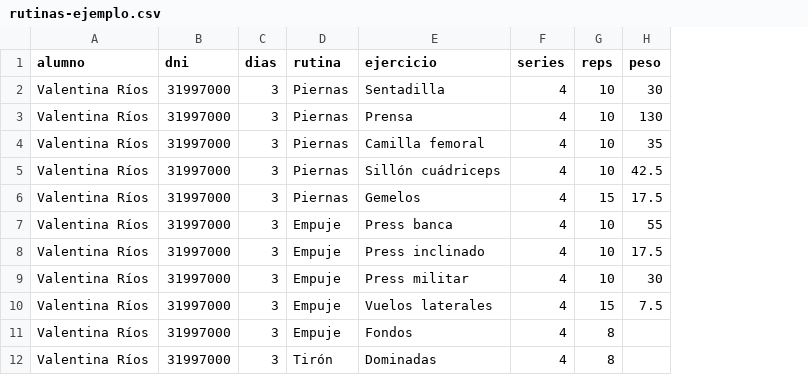
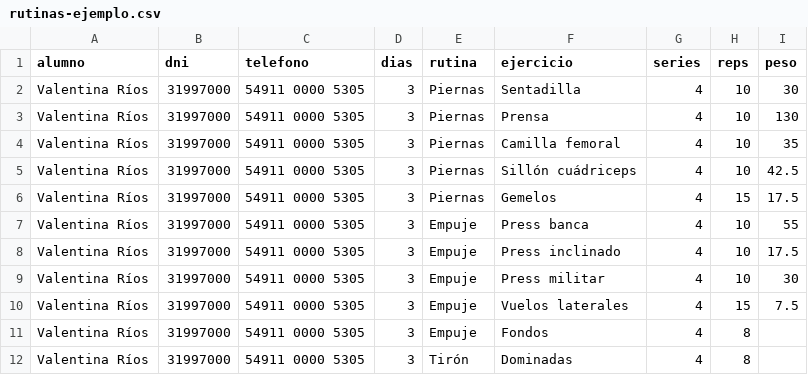
Before and after one commit to anth0nieto/hackathon-gym-pain, a CSV file: public/rutinas-ejemplo.csv, drawn as a sheet; only a part is shown; the diff names each change by its address in the sheet, - before the commit and + after, or states it on an @@ line.

```diff
--- a/public/rutinas-ejemplo.csv
+++ b/public/rutinas-ejemplo.csv
+column C (telefono), rows 2-12: all 54911 0000 5305
```
Also changed, not shown: public/planilla-coach-demo.csv, 15 other files.
